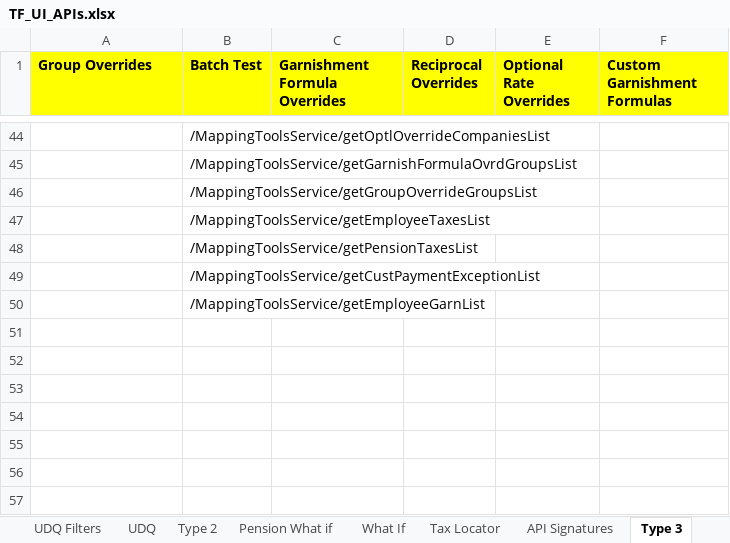
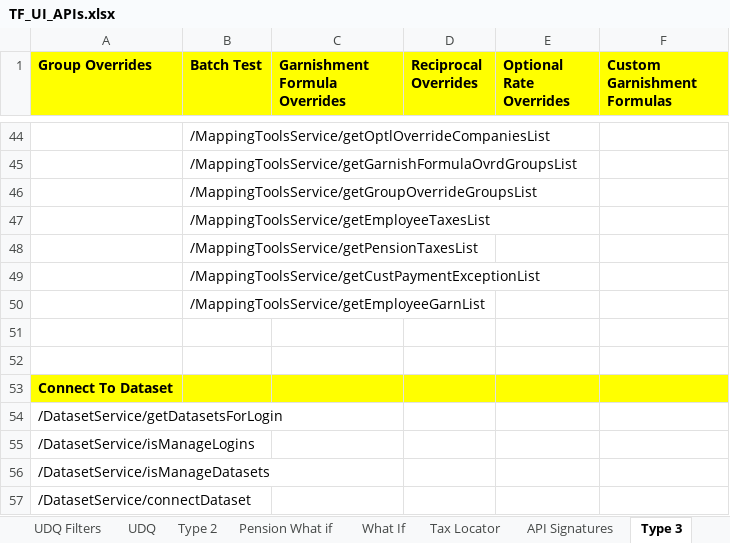
Before and after one commit to winitnaek/tf-new-arch-artifacts-TFPH215042021, an Excel workbook: TF_UI_APIs.xlsx, sheet Type 3, drawn as a sheet; only a part is shown, gaps mark what is left out; values as stored, in another font and other column widths than the file's, no borders; the diff names each change by its address in the sheet, - before the commit and + after, or states it on an @@ line.

Commit message:
Connect To Dataset API

```diff
--- a/TF_UI_APIs.xlsx (sheet Type 3)
+++ b/TF_UI_APIs.xlsx (sheet Type 3)
+row 51: (empty)
+row 52: (empty)
+row 53: Connect To Dataset
+row 54: /DatasetService/getDatasetsForLogin
+row 55: /DatasetService/isManageLogins
+row 56: /DatasetService/isManageDatasets
+row 57: /DatasetService/connectDataset
```
